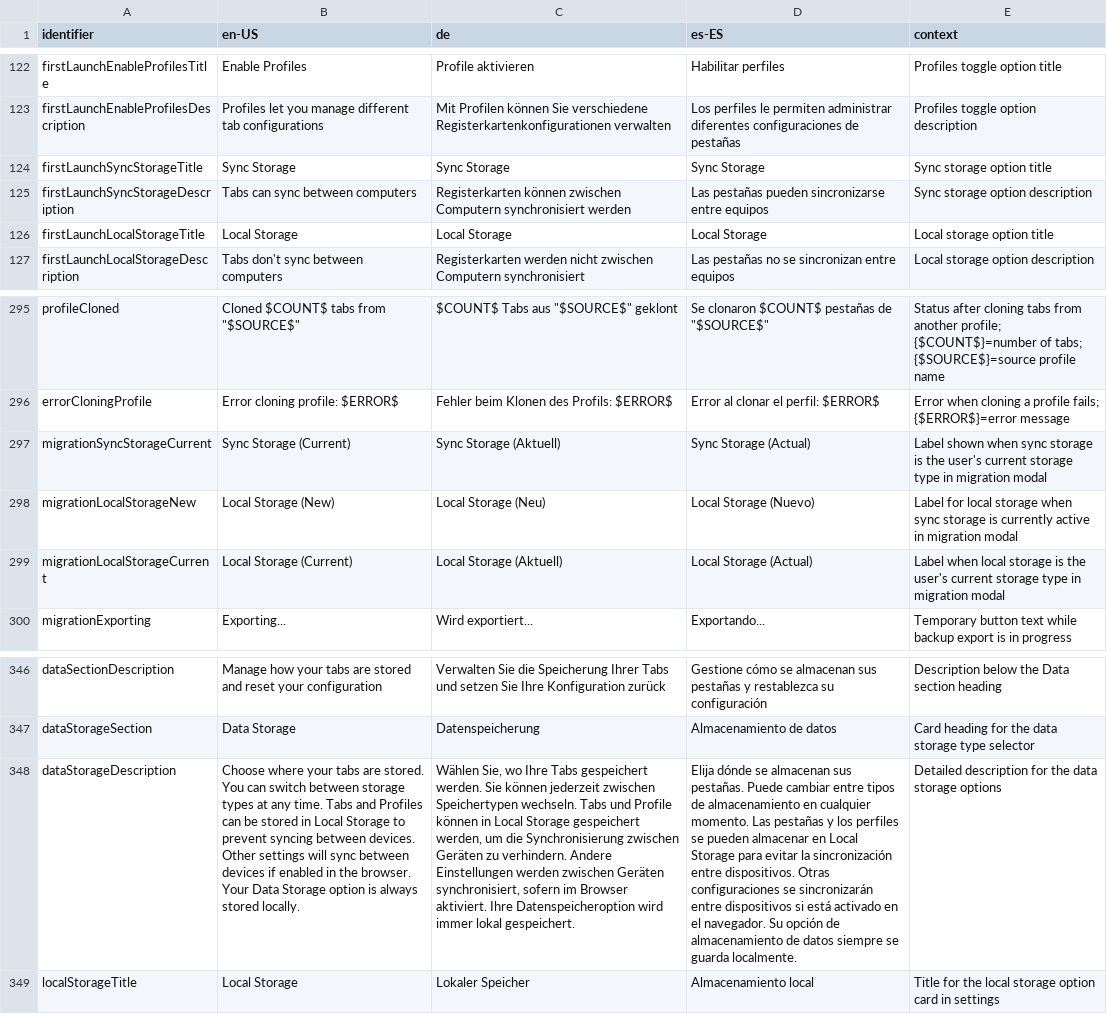
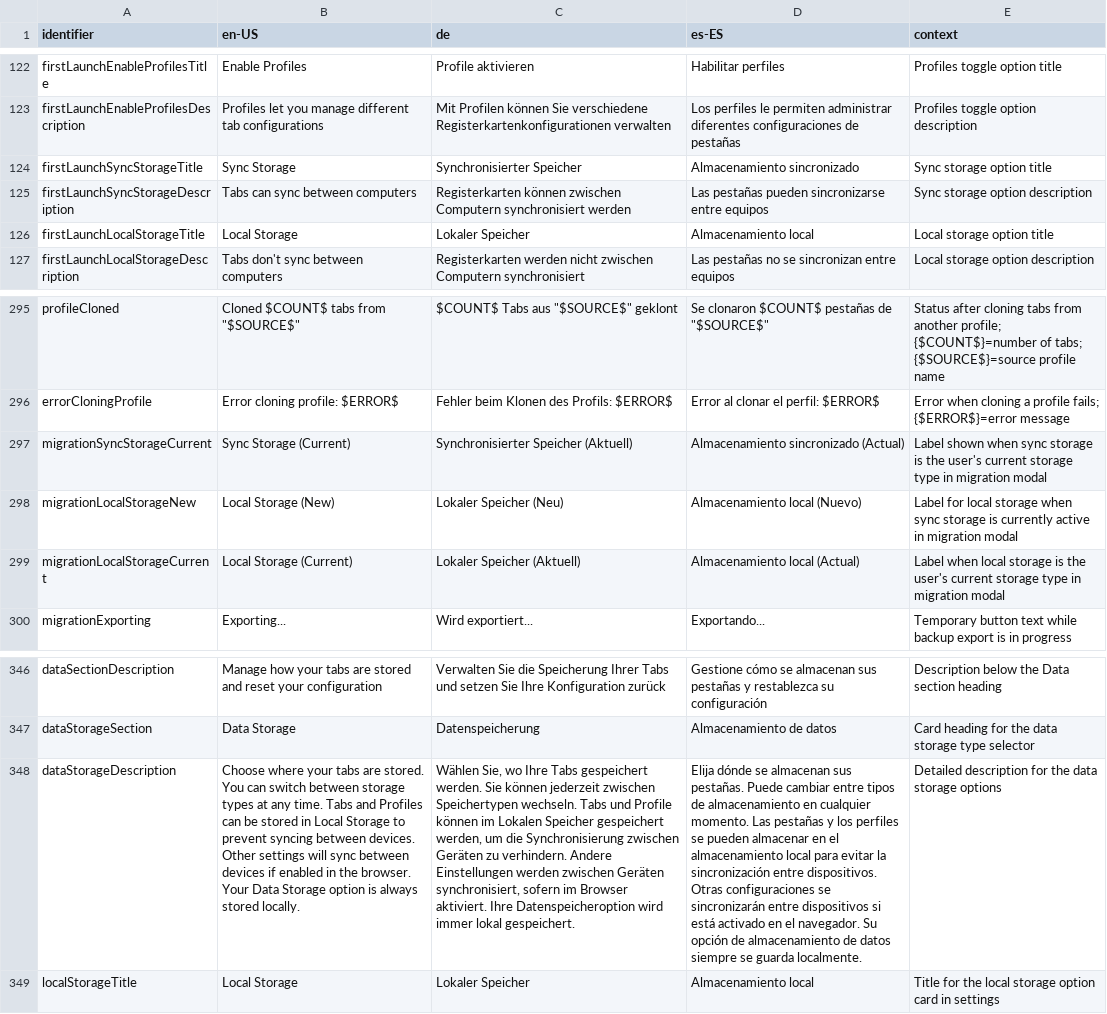
Before and after one commit to chrisrouse/sftabs, a CSV file: _locales/messages.csv, drawn as a sheet; only a part is shown, gaps mark what is left out; the diff names each change by its address in the sheet, - before the commit and + after, or states it on an @@ line.

```diff
--- a/_locales/messages.csv
+++ b/_locales/messages.csv
-C124 (de): Sync Storage
+C124 (de): Synchronisierter Speicher
-D124 (es-ES): Sync Storage
+D124 (es-ES): Almacenamiento sincronizado
-C126 (de): Local Storage
+C126 (de): Lokaler Speicher
-D126 (es-ES): Local Storage
+D126 (es-ES): Almacenamiento local
-C297 (de): Sync Storage (Aktuell)
+C297 (de): Synchronisierter Speicher (Aktuell)
-D297 (es-ES): Sync Storage (Actual)
+D297 (es-ES): Almacenamiento sincronizado (Actual)
-C298 (de): Local Storage (Neu)
+C298 (de): Lokaler Speicher (Neu)
-D298 (es-ES): Local Storage (Nuevo)
+D298 (es-ES): Almacenamiento local (Nuevo)
-C299 (de): Local Storage (Aktuell)
+C299 (de): Lokaler Speicher (Aktuell)
-D299 (es-ES): Local Storage (Actual)
+D299 (es-ES): Almacenamiento local (Actual)
-C348 (de): …Profile können in Local Storage gespeichert werden,…
+C348 (de): …Profile können im Lokalen Speicher gespeichert werden,…
-D348 (es-ES): …almacenar en Local Storage para evitar…
+D348 (es-ES): …almacenar en el almacenamiento local para evitar…
```
Also changed, not shown: 3 other files.
